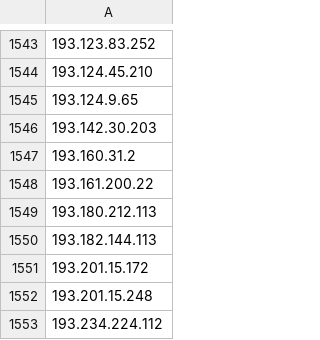
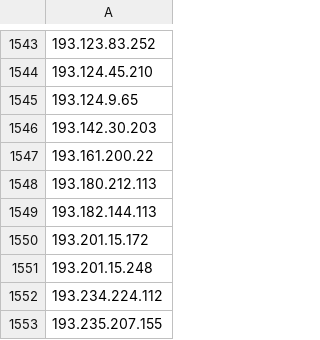
Before and after one commit to UICSplunk/BlockLists, a CSV file: ICMP_Block_list.csv, drawn as a sheet; only a part is shown, gaps mark what is left out; the shorter side is filled out with more unchanged rows.

Commit message:
Sent via SOAR - 2025-01-08 14:00:01.321136+00

```diff
--- a/ICMP_Block_list.csv
+++ b/ICMP_Block_list.csv
@@ -1546,3 +1546,2 @@
 193.142.30.203
-193.160.31.2
 193.161.200.22
```
